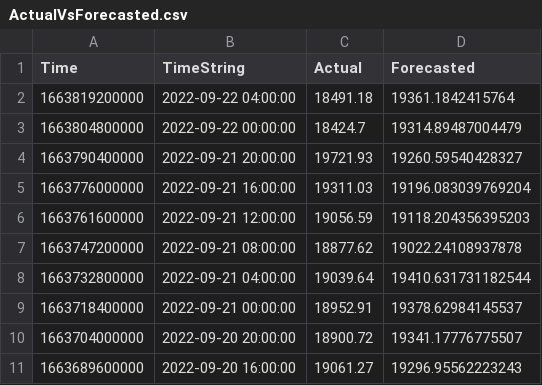
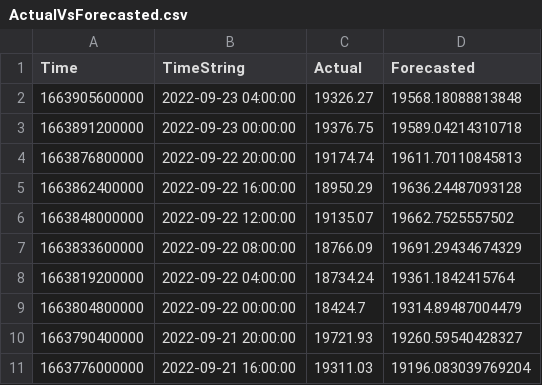
Before and after one commit to krishnajiraoh/my-crypto-world, a CSV file: forecast/data/ActualVsForecasted.csv, drawn as a sheet; only a part is shown; the shorter side is filled out with more unchanged rows.

Commit message:
Updated by Monitoring script using PyGithub API

```diff
--- a/forecast/data/ActualVsForecasted.csv
+++ b/forecast/data/ActualVsForecasted.csv
@@ -1,3 +1,9 @@
 Time,TimeString,Actual,Forecasted
-1663819200000,2022-09-22 04:00:00,18491.18,19361.1842415764
+1663905600000,2022-09-23 04:00:00,19326.27,19568.18088813848
+1663891200000,2022-09-23 00:00:00,19376.75,19589.04214310718
+1663876800000,2022-09-22 20:00:00,19174.74,19611.70110845813
+1663862400000,2022-09-22 16:00:00,18950.29,19636.24487093128
+1663848000000,2022-09-22 12:00:00,19135.07,19662.7525557502
+1663833600000,2022-09-22 08:00:00,18766.09,19691.29434674329
+1663819200000,2022-09-22 04:00:00,18734.24,19361.1842415764
 1663804800000,2022-09-22 00:00:00,18424.7,19314.89487004479
```
